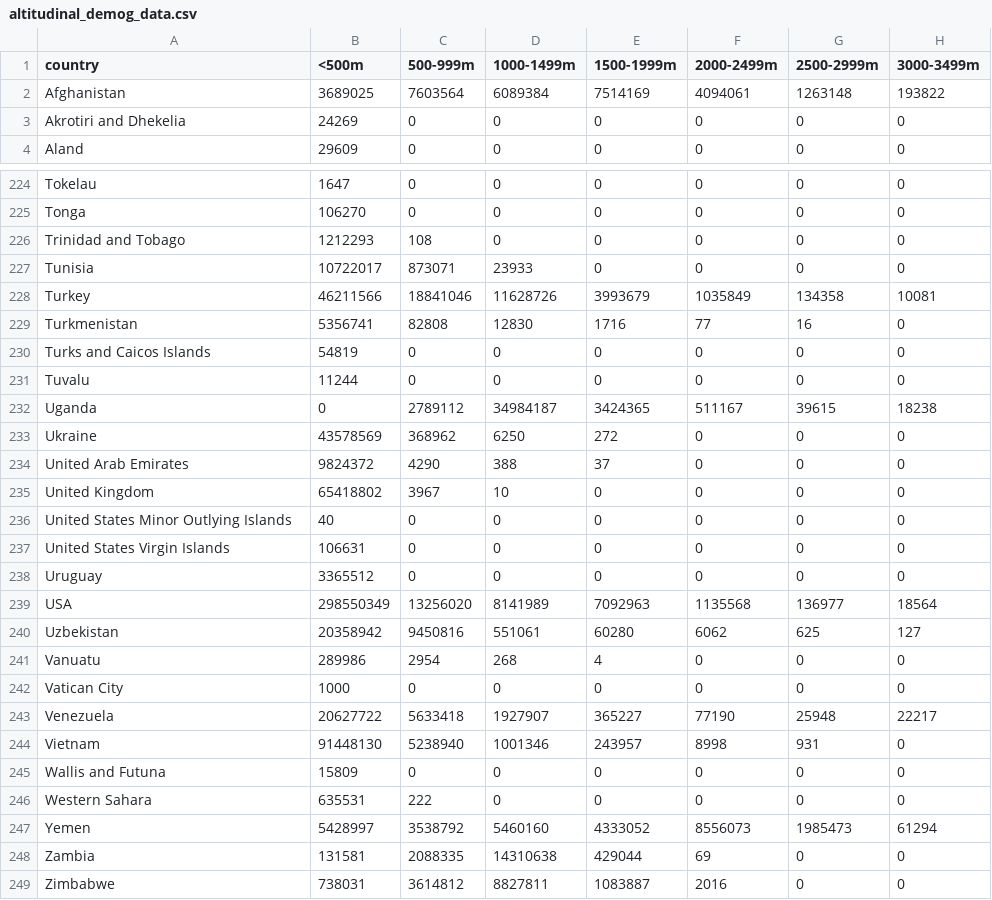
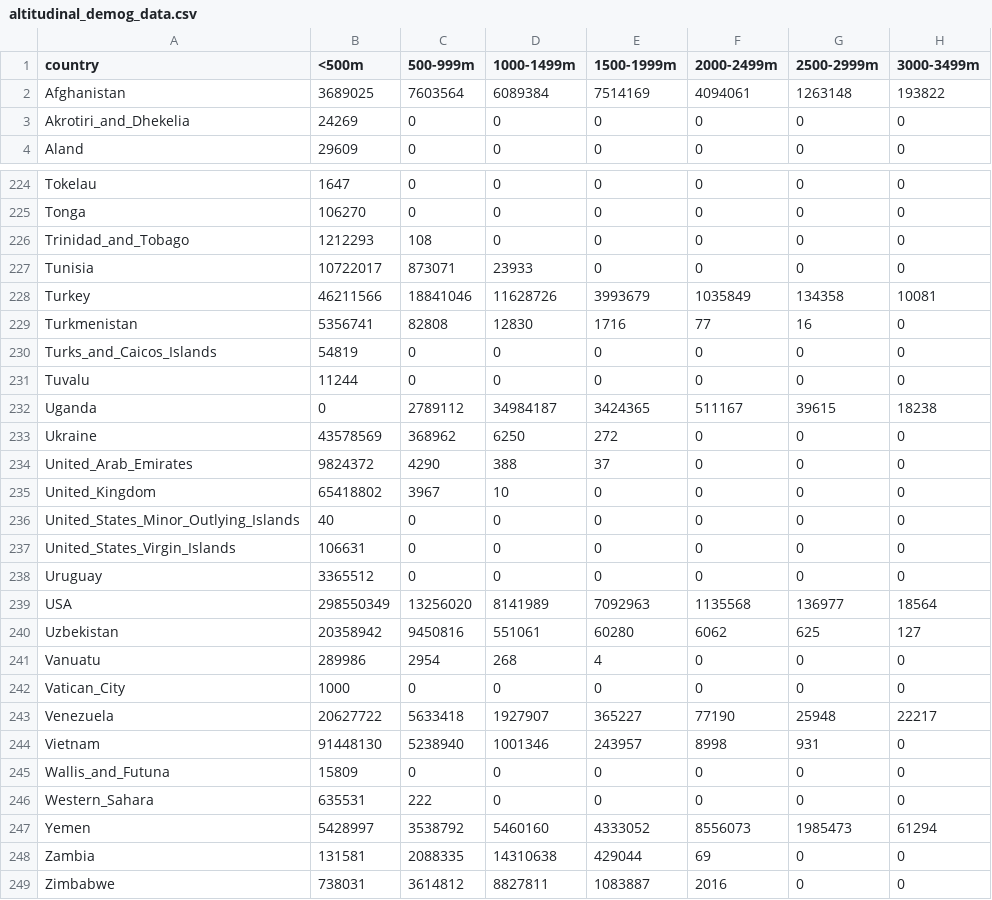
Before and after one commit to biomac-lab/movi, a CSV file: data/altitudinal_demog_data.csv, drawn as a sheet; only a part is shown, gaps mark what is left out; the diff covers the shown part only; the diff names each change by its address in the sheet, - before the commit and + after, or states it on an @@ line.

```diff
--- a/data/altitudinal_demog_data.csv
+++ b/data/altitudinal_demog_data.csv
-A3 (country): Akrotiri and Dhekelia
+A3 (country): Akrotiri_and_Dhekelia
-A226 (country): Trinidad and Tobago
+A226 (country): Trinidad_and_Tobago
-A230 (country): Turks and Caicos Islands
+A230 (country): Turks_and_Caicos_Islands
-A234 (country): United Arab Emirates
+A234 (country): United_Arab_Emirates
-A235 (country): United Kingdom
+A235 (country): United_Kingdom
-A236 (country): United States Minor Outlying Islands
+A236 (country): United_States_Minor_Outlying_Islands
-A237 (country): United States Virgin Islands
+A237 (country): United_States_Virgin_Islands
-A242 (country): Vatican City
+A242 (country): Vatican_City
-A245 (country): Wallis and Futuna
+A245 (country): Wallis_and_Futuna
-A246 (country): Western Sahara
+A246 (country): Western_Sahara
```
Also changed, not shown: 28 edited cells elsewhere in this file.
